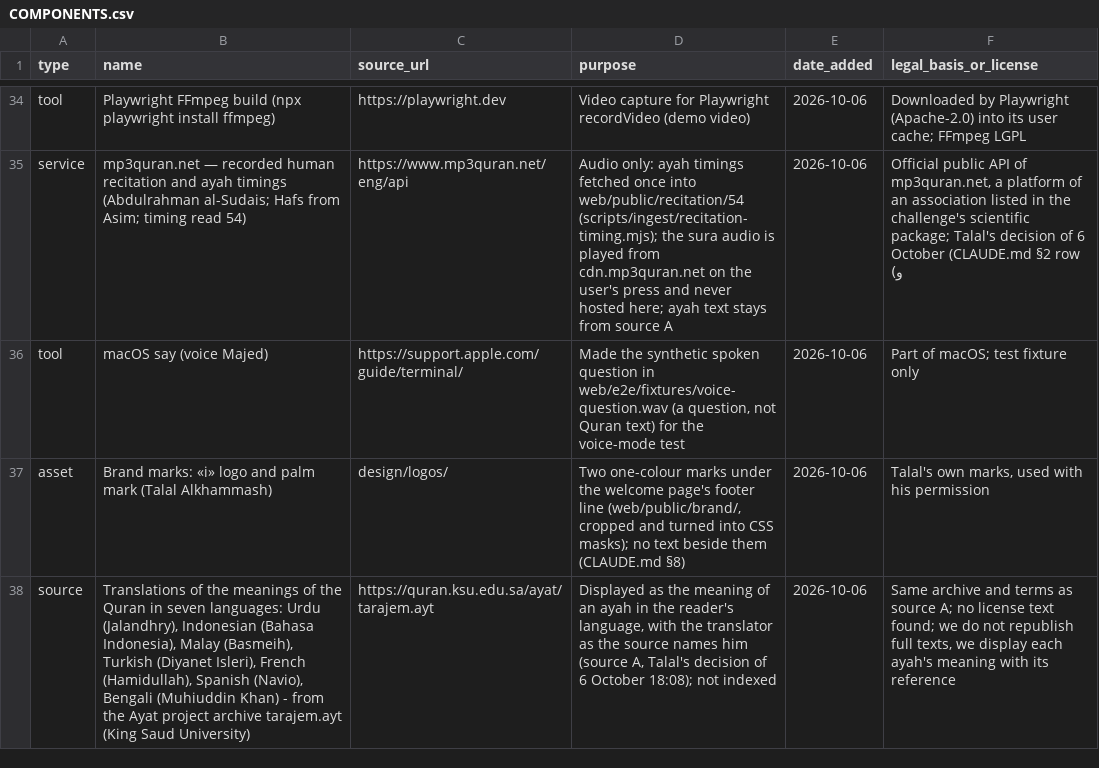
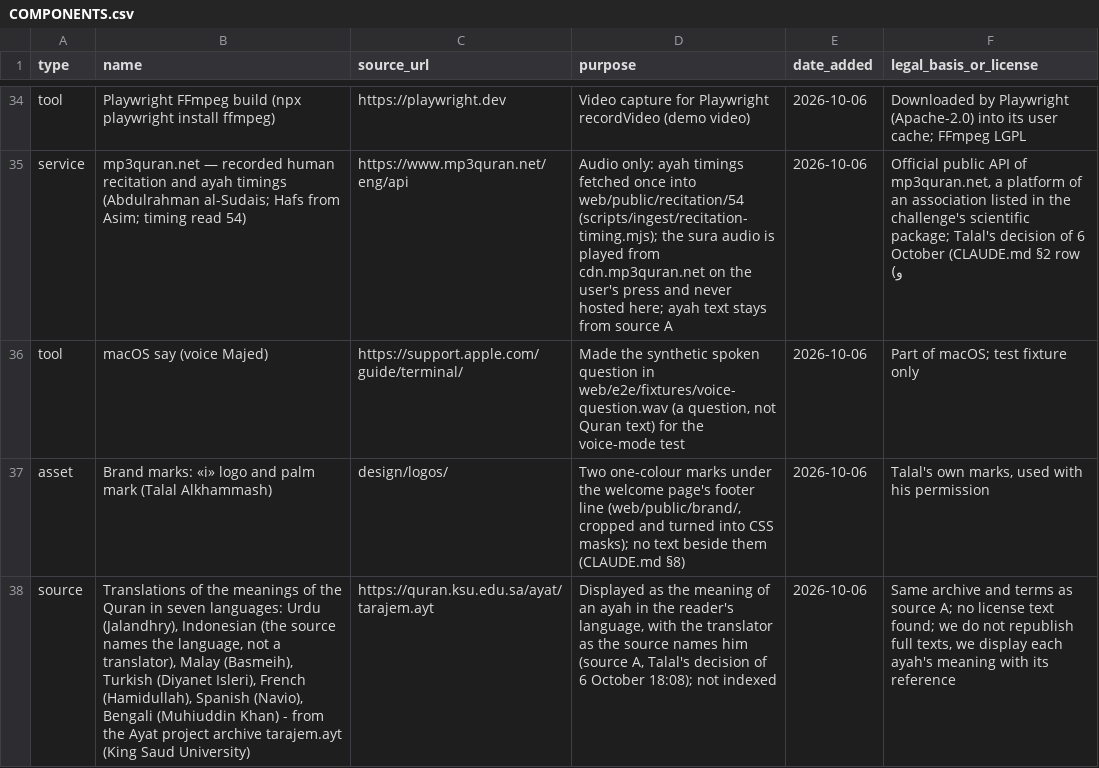
Before and after one commit to alkhammashtalal-sketch/i-muslim, a CSV file: docs/COMPONENTS.csv, drawn as a sheet; only a part is shown, gaps mark what is left out; the diff names each change by its address in the sheet, - before the commit and + after, or states it on an @@ line.

```diff
--- a/docs/COMPONENTS.csv
+++ b/docs/COMPONENTS.csv
-B38 (name): …(Jalandhry), Indonesian (Bahasa Indonesia), Malay (Basmeih),…
+B38 (name): …(Jalandhry), Indonesian (the source names the language, not a translator), Malay (Basmeih),…
```
Also changed, not shown: 19 other files.
